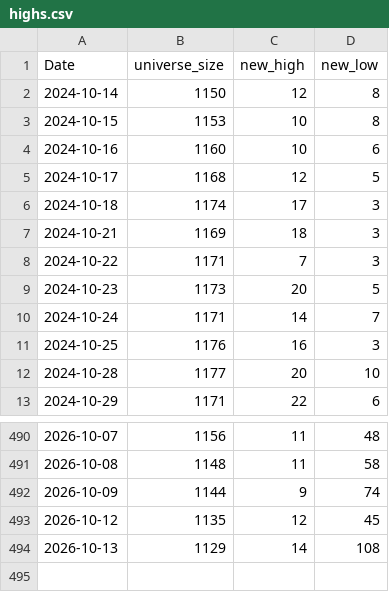
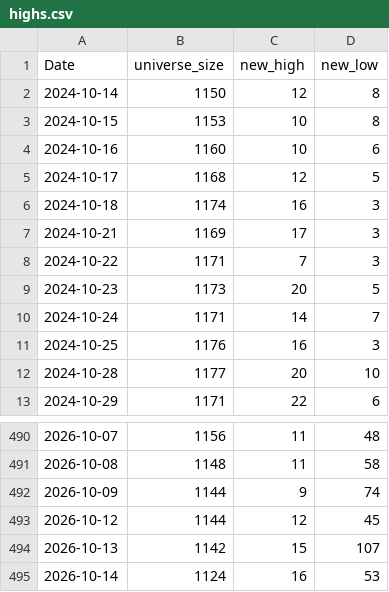
Before and after one commit to nick-l-wh/hk-breadth, a CSV file: data/highs.csv, drawn as a sheet; only a part is shown, gaps mark what is left out.

```diff
--- a/data/highs.csv
+++ b/data/highs.csv
@@ -5,4 +5,4 @@ Date,universe_size,new_high,new_low
 2024-10-17,1168,12,5
-2024-10-18,1174,17,3
-2024-10-21,1169,18,3
+2024-10-18,1174,16,3
+2024-10-21,1169,17,3
 2024-10-22,1171,7,3
@@ -492,3 +492,4 @@ Date,universe_size,new_high,new_low
 2026-10-09,1144,9,74
-2026-10-12,1135,12,45
-2026-10-13,1129,14,108
+2026-10-12,1144,12,45
+2026-10-13,1142,15,107
+2026-10-14,1124,16,53
```
Also changed, not shown: data/breadth.csv, data/highs_latest.csv.
